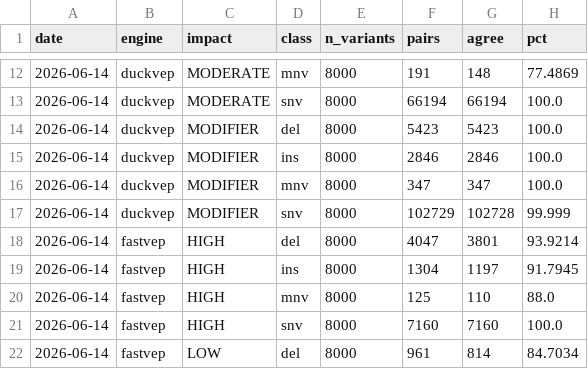
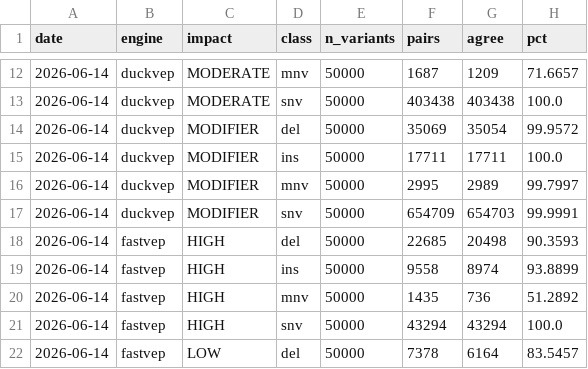
Before and after one commit to sounkou-bioinfo/duckvep, a CSV file: correctness/data/concordance_by_impact.csv, drawn as a sheet; only a part is shown, gaps mark what is left out; the diff covers the shown part only.

```diff
--- a/correctness/data/concordance_by_impact.csv
+++ b/correctness/data/concordance_by_impact.csv
@@ -12,11 +12,11 @@ date,engine,impact,class,n_variants,pairs,agree,pct
-2026-06-14,duckvep,MODERATE,mnv,8000,191,148,77.4869
-2026-06-14,duckvep,MODERATE,snv,8000,66194,66194,100.0
-2026-06-14,duckvep,MODIFIER,del,8000,5423,5423,100.0
-2026-06-14,duckvep,MODIFIER,ins,8000,2846,2846,100.0
-2026-06-14,duckvep,MODIFIER,mnv,8000,347,347,100.0
-2026-06-14,duckvep,MODIFIER,snv,8000,102729,102728,99.999
-2026-06-14,fastvep,HIGH,del,8000,4047,3801,93.9214
-2026-06-14,fastvep,HIGH,ins,8000,1304,1197,91.7945
-2026-06-14,fastvep,HIGH,mnv,8000,125,110,88.0
-2026-06-14,fastvep,HIGH,snv,8000,7160,7160,100.0
-2026-06-14,fastvep,LOW,del,8000,961,814,84.7034
+2026-06-14,duckvep,MODERATE,mnv,50000,1687,1209,71.6657
+2026-06-14,duckvep,MODERATE,snv,50000,403438,403438,100.0
+2026-06-14,duckvep,MODIFIER,del,50000,35069,35054,99.9572
+2026-06-14,duckvep,MODIFIER,ins,50000,17711,17711,100.0
+2026-06-14,duckvep,MODIFIER,mnv,50000,2995,2989,99.7997
+2026-06-14,duckvep,MODIFIER,snv,50000,654709,654703,99.9991
+2026-06-14,fastvep,HIGH,del,50000,22685,20498,90.3593
+2026-06-14,fastvep,HIGH,ins,50000,9558,8974,93.8899
+2026-06-14,fastvep,HIGH,mnv,50000,1435,736,51.2892
+2026-06-14,fastvep,HIGH,snv,50000,43294,43294,100.0
+2026-06-14,fastvep,LOW,del,50000,7378,6164,83.5457
```
Also changed, not shown: 83 edited cells elsewhere in this file, correctness/data/discordance_by_consequence.csv, correctness/data/error_transitions.csv, 12 other files.
